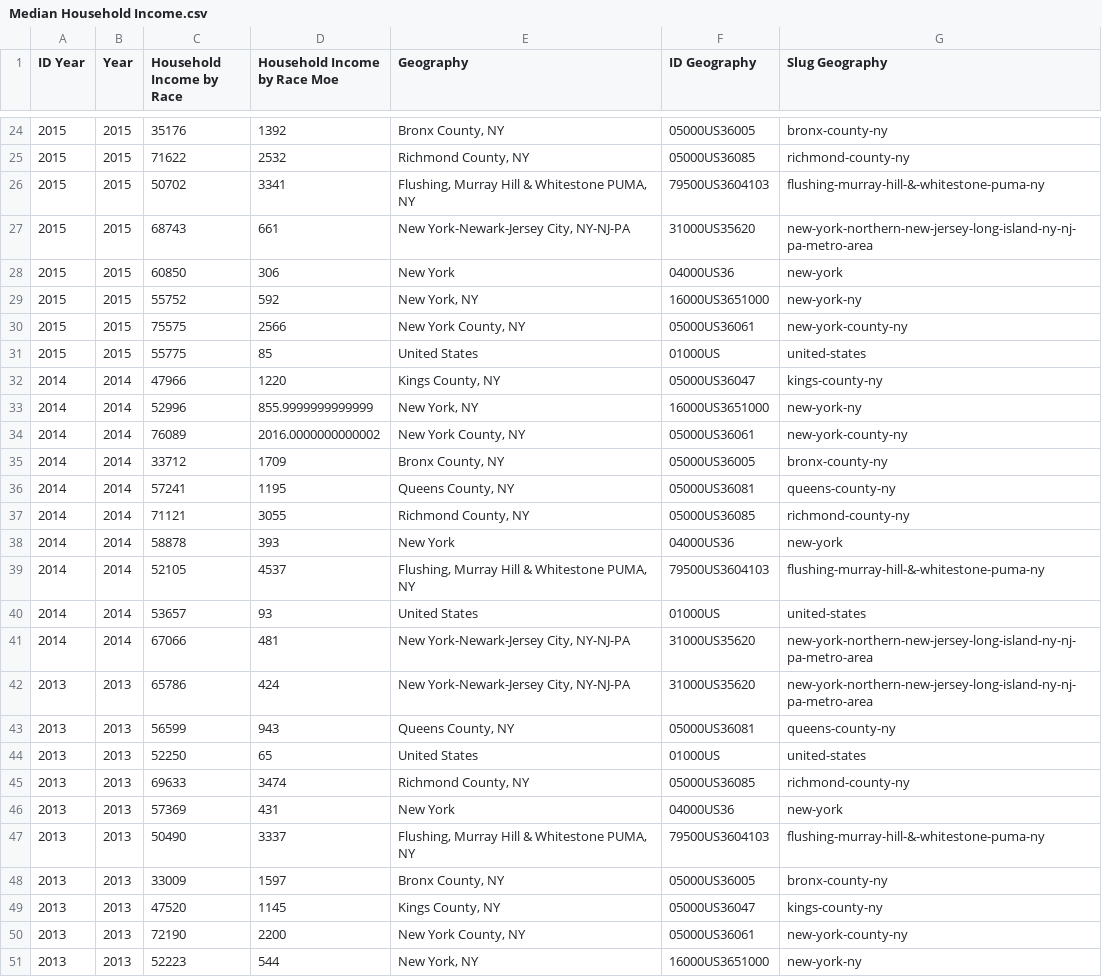
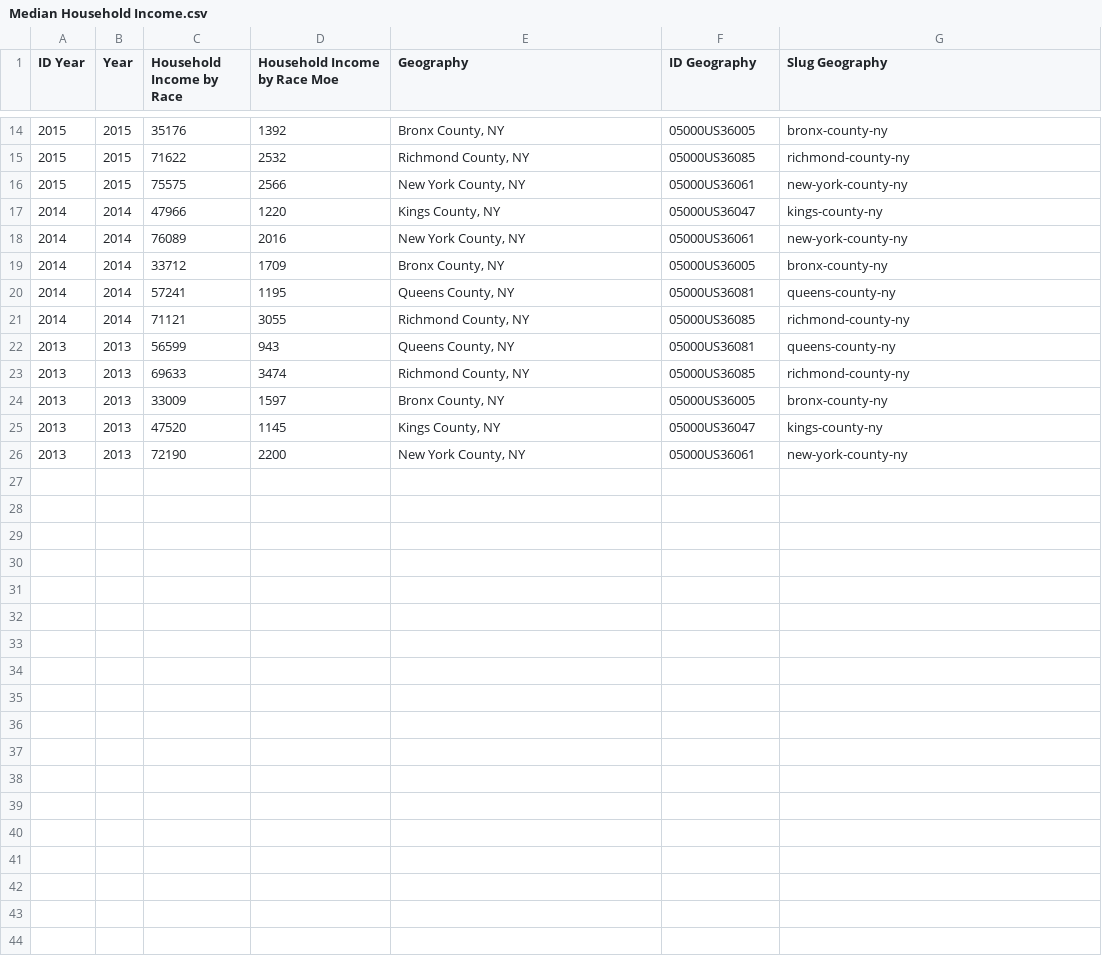
Before and after one commit to gegeli638/DAV-5400, a CSV file: final/Median Household Income.csv, drawn as a sheet; only a part is shown, gaps mark what is left out; the diff covers the shown part only.

Commit message:
Update Median Household Income.csv

```diff
--- a/final/Median Household Income.csv
+++ b/final/Median Household Income.csv
@@ -26,4 +15,0 @@ ID Year,Year,Household Income by Race,Household Income by Race Moe,Geography,ID
-2015,"2015",50702,3341,"Flushing, Murray Hill & Whitestone PUMA, NY","79500US3604103","flushing-murray-hill-&-whitestone-puma-ny"
-2015,"2015",68743,661,"New York-Newark-Jersey City, NY-NJ-PA","31000US35620","new-york-northern-new-jersey-long-island-ny-nj-pa-metro-area"
-2015,"2015",60850,306,"New York","04000US36","new-york"
-2015,"2015",55752,592,"New York, NY","16000US3651000","new-york-ny"
@@ -31 +16,0 @@ ID Year,Year,Household Income by Race,Household Income by Race Moe,Geography,ID
-2015,"2015",55775,85,"United States","01000US","united-states"
@@ -33,2 +18 @@ ID Year,Year,Household Income by Race,Household Income by Race Moe,Geography,ID
-2014,"2014",52996,855.9999999999999,"New York, NY","16000US3651000","new-york-ny"
-2014,"2014",76089,2016.0000000000002,"New York County, NY","05000US36061","new-york-county-ny"
+2014,2014,76089,2016,"New York County, NY",05000US36061,new-york-county-ny
@@ -38,5 +21,0 @@ ID Year,Year,Household Income by Race,Household Income by Race Moe,Geography,ID
-2014,"2014",58878,393,"New York","04000US36","new-york"
-2014,"2014",52105,4537,"Flushing, Murray Hill & Whitestone PUMA, NY","79500US3604103","flushing-murray-hill-&-whitestone-puma-ny"
-2014,"2014",53657,93,"United States","01000US","united-states"
-2014,"2014",67066,481,"New York-Newark-Jersey City, NY-NJ-PA","31000US35620","new-york-northern-new-jersey-long-island-ny-nj-pa-metro-area"
-2013,"2013",65786,424,"New York-Newark-Jersey City, NY-NJ-PA","31000US35620","new-york-northern-new-jersey-long-island-ny-nj-pa-metro-area"
@@ -44 +22,0 @@ ID Year,Year,Household Income by Race,Household Income by Race Moe,Geography,ID
-2013,"2013",52250,65,"United States","01000US","united-states"
@@ -46,2 +23,0 @@ ID Year,Year,Household Income by Race,Household Income by Race Moe,Geography,ID
-2013,"2013",57369,431,"New York","04000US36","new-york"
-2013,"2013",50490,3337,"Flushing, Murray Hill & Whitestone PUMA, NY","79500US3604103","flushing-murray-hill-&-whitestone-puma-ny"
@@ -51 +26,0 @@ ID Year,Year,Household Income by Race,Household Income by Race Moe,Geography,ID
-2013,"2013",52223,544,"New York, NY","16000US3651000","new-york-ny"
```
Also changed, not shown: 10 removed rows and 1 edited cell elsewhere in this file.
